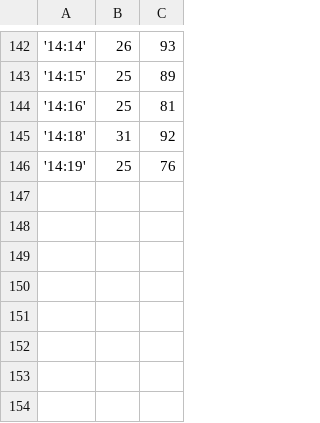
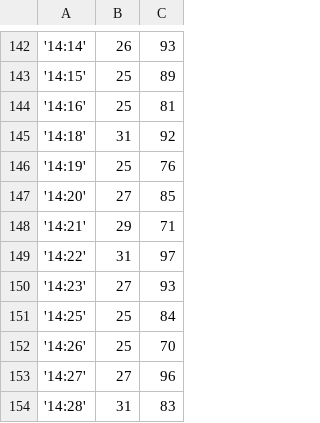
Before and after one commit to Anthex/LoRa, a CSV file: restricted/log_temp.csv, drawn as a sheet; only a part is shown, gaps mark what is left out.

```diff
--- a/restricted/log_temp.csv
+++ b/restricted/log_temp.csv
@@ -146 +146,9 @@
 '14:19',25,76
+'14:20',27,85
+'14:21',29,71
+'14:22',31,97
+'14:23',27,93
+'14:25',25,84
+'14:26',25,70
+'14:27',27,96
+'14:28',31,83
```
Also changed, not shown: 3 other files.
